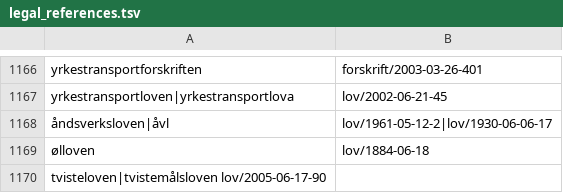
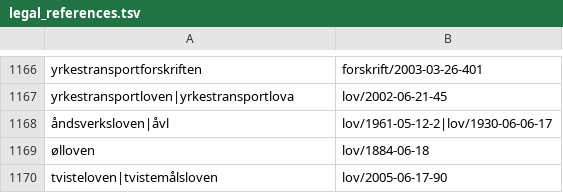
Before and after one commit to universitetsforlaget/static_content, a TSV file: legal_references.tsv, drawn as a sheet; only a part is shown, gaps mark what is left out; removed rows and columns are numbered as before the commit, all else as after; the diff names each change by its address in the sheet, - before the commit and + after, or states it on an @@ line.

Commit message:
Use tab

```diff
--- a/legal_references.tsv
+++ b/legal_references.tsv
-row 1170: tvisteloven|tvistemålsloven lov/2005-06-17-90
+row 1170: tvisteloven|tvistemålsloven | lov/2005-06-17-90
```
